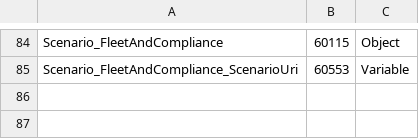
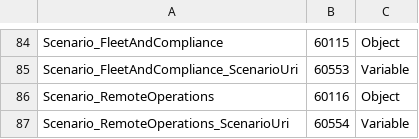
Before and after one commit to marcschier/opcua-drafts, a CSV file: core-specs/scenario-binding/Opc.Ua.ScenarioBinding.NodeIds.csv, drawn as a sheet; only a part is shown, gaps mark what is left out; the diff names each change by its address in the sheet, - before the commit and + after, or states it on an @@ line.

Commit message:
Make action/method bindings first-class (not "datasets only")
The spec framed a binding as "one DataSet", so readers assumed only data/events
were in scope. The model already supported Methods (BoundMethodType, Kind=Command,
ActionInvoker/Responder); this makes them a peer content kind and demonstrates them.

Model:
- Add ScenarioContentKindEnum.Actions (a binding is a data DataSet, an event DataSet,
  or an action set of bound Methods).
- Add a 7th well-known base scenario RemoteOperations (i=60116) so action bindings are
  discoverable from the Scenarios registry. Base model stays additive: existing NodeIds
  unchanged, CSV gains only the 2 RemoteOperations rows.
- Fold ContentKind into the deterministic DataSetClassId derivation
  (ScenarioUri|AppliesToType|ContentKind|MajorVersion) so a data DataSet, event DataSet
  and action set for the same Scenario/target/version are distinct, collision-free
  classes; a Scenario can serve metrics (data) and logs (events) with no id clash.

Spec framing (§1/§3/§4.3/§5.2/§5.5/§5.6/§5.7/§5.8/§5.10/§5.11/§5.12/§6/§7/§8):
- Reframe a binding as exactly one content class; bound items are homogeneous per
  binding (Variables, event fields, or Methods) and mixing happens at the group level.
- §5.5 gains an Actions -> Part 14 Action/ActionTarget realization step; §5.6 retitled
  and enumerates the three kinds; §5.7 formula + prose; §5.11 gains RemoteOperations;
  §7 Action CU covers the classic Call baseline plus optional PubSub.

Generator + worked example:
- build_bindings supports contentKind=Actions: BoundMethodType items with OwningObjectPath
  (validated as a prefix of the Method BrowsePath), a real UAMethod signal node, an
  action-set annex table and diagrams. Data/event output is byte-identical.
- New DI RemoteOperations action set on TopologyElementType (Lock/InitLock, Lock/ExitLock,
  ActionResponder); a PumpType inherits it via the subtype axis (DI-Pumps-Inheritance §4).

Docs: OwningObjectPath/DataSetCardinalityPath/DataSetClassId property docs, README-level
skill (SKILL.md) formula/enumerations/authoring steps, and all hand-written DataSetClassId
references (Pumps descriptor baseDataSetClassIds, DI-Pumps-Inheritance, §8.4 TD snippets)
remapped to the new content-kind-aware ids.

Verified: validate_local 0/0, validate_examples 0 (6 domains), validate_wot 0 +
deterministic, full pipeline byte-identical, 19/19 mermaid render, 54/54 doc links,
no stale class-ids.

```diff
--- a/core-specs/scenario-binding/Opc.Ua.ScenarioBinding.NodeIds.csv
+++ b/core-specs/scenario-binding/Opc.Ua.ScenarioBinding.NodeIds.csv
+row 86: Scenario_RemoteOperations | 60116 | Object
+row 87: Scenario_RemoteOperations_ScenarioUri | 60554 | Variable
```
Also changed, not shown: 25 other files.
